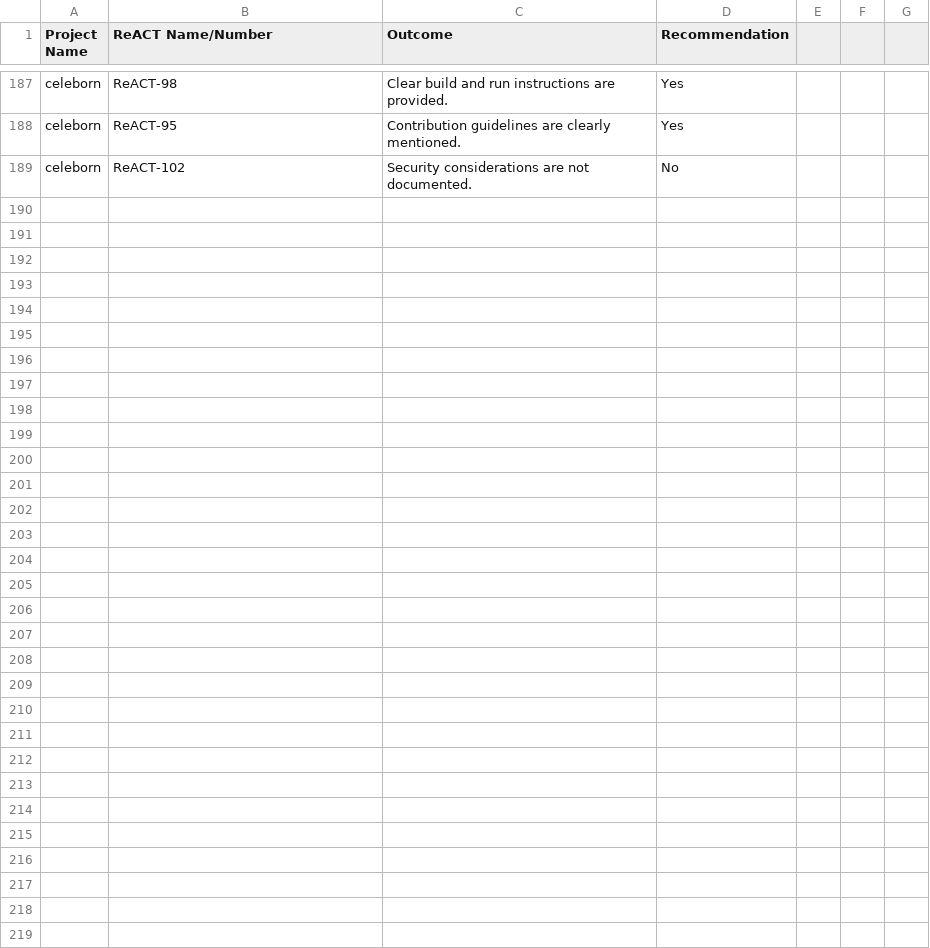
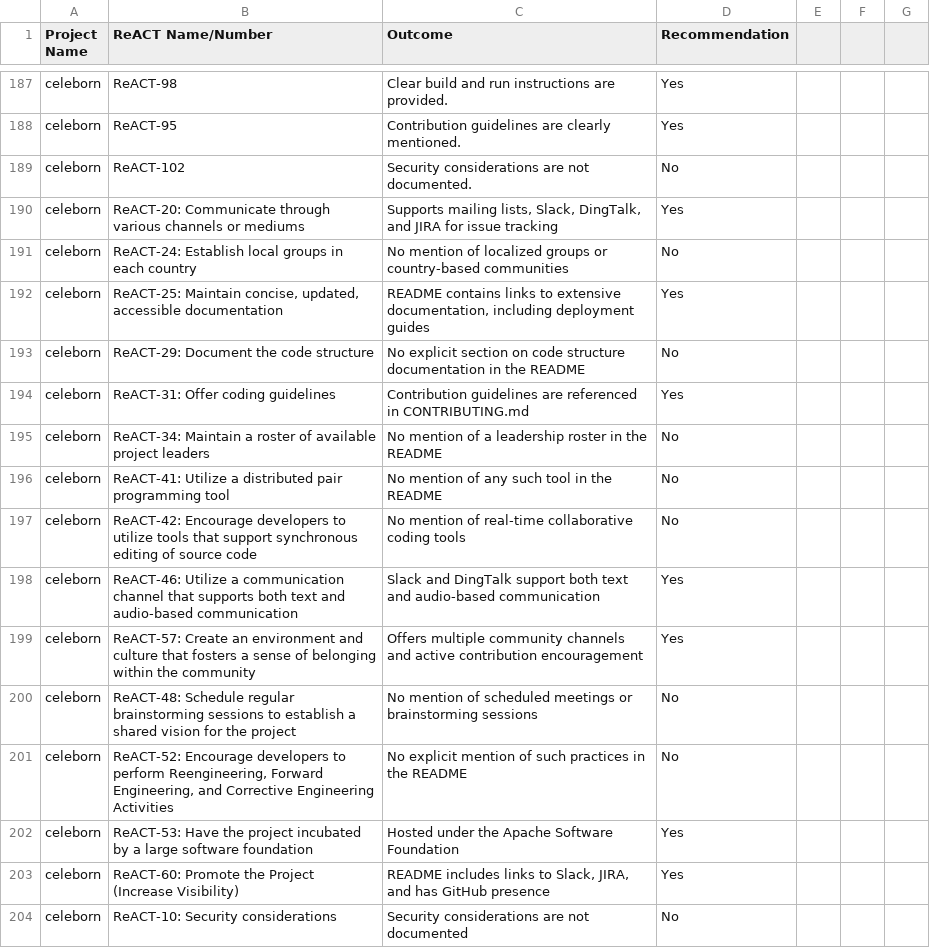
Before and after one commit to nehapradeep/OSS-ReACT-Identification, a CSV file: final_react_analysis.csv, drawn as a sheet; only a part is shown, gaps mark what is left out.

Commit message:
Celeborn remaining reacts analysis

```diff
--- a/final_react_analysis.csv
+++ b/final_react_analysis.csv
@@ -279 +279,16 @@ celeborn,ReACT-95,Contribution guidelines are clearly mentioned.,Yes,,,
 celeborn,ReACT-102,Security considerations are not documented.,No,,,
+celeborn,ReACT-20: Communicate through various channels or mediums  ,"Supports mailing lists, Slack, DingTalk, and JIRA for issue tracking  ",Yes,,,
+celeborn,ReACT-24: Establish local groups in each country  ,No mention of localized groups or country-based communities  ,No,,,
+celeborn,"ReACT-25: Maintain concise, updated, accessible documentation  ","README contains links to extensive documentation, including deployment guides  ",Yes,,,
+celeborn,ReACT-29: Document the code structure  ,No explicit section on code structure documentation in the README  ,No,,,
+celeborn,ReACT-31: Offer coding guidelines  ,Contribution guidelines are referenced in CONTRIBUTING.md  ,Yes,,,
+celeborn,ReACT-34: Maintain a roster of available project leaders  ,No mention of a leadership roster in the README  ,No,,,
+celeborn,ReACT-41: Utilize a distributed pair programming tool  ,No mention of any such tool in the README  ,No,,,
+celeborn,ReACT-42: Encourage developers to utilize tools that support synchronous editing of source code  ,No mention of real-time collaborative coding tools  ,No,,,
+celeborn,ReACT-46: Utilize a communication channel that supports both text and audio-based communication  ,Slack and DingTalk support both text and audio-based communication  ,Yes,,,
+celeborn,ReACT-57: Create an environment and culture that fosters a sense of belonging within the community  ,Offers multiple community channels and active contribution encouragement  ,Yes,,,
+celeborn,ReACT-48: Schedule regular brainstorming sessions to establish a shared vision for the project  ,No mention of scheduled meetings or brainstorming sessions  ,No,,,
+celeborn,"ReACT-52: Encourage developers to perform Reengineering, Forward Engineering, and Corrective Engineering Activities  ",No explicit mention of such practices in the README  ,No,,,
+celeborn,ReACT-53: Have the project incubated by a large software foundation  ,Hosted under the Apache Software Foundation  ,Yes,,,
+celeborn,ReACT-60: Promote the Project (Increase Visibility)  ,"README includes links to Slack, JIRA, and has GitHub presence  ",Yes,,,
+celeborn,ReACT-10: Security considerations  ,Security considerations are not documented  ,No,,,
```
Also changed, not shown: 1 other file.
